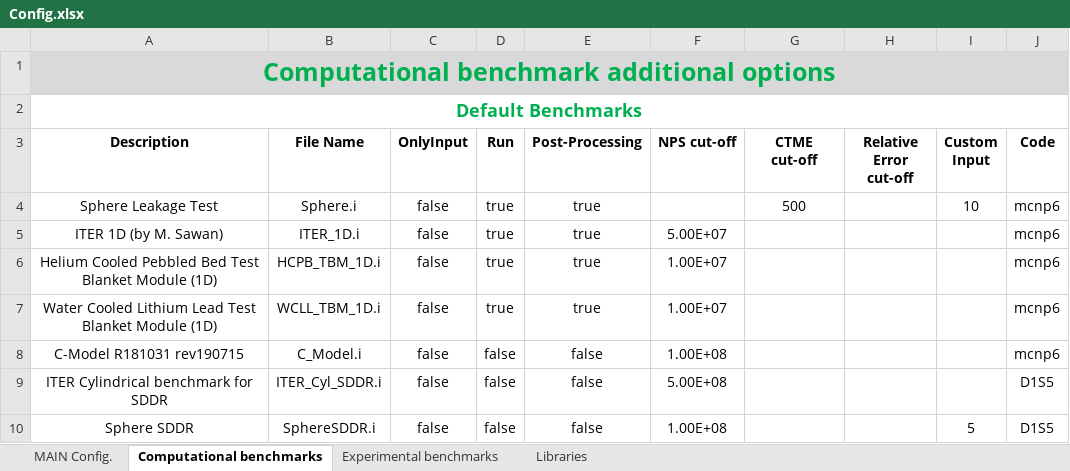
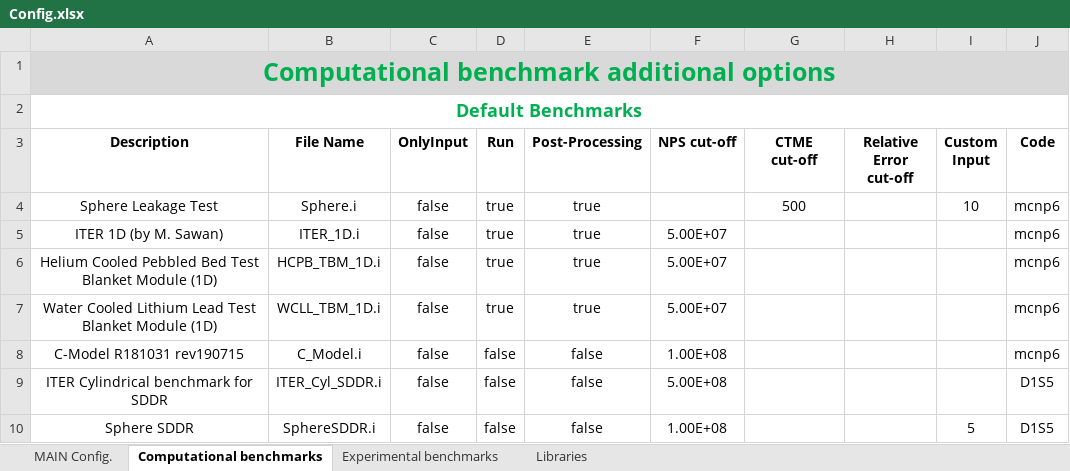
Before and after one commit to JADE-V-V/JADE, an Excel workbook: default_settings/Config.xlsx, sheet Computational benchmarks, drawn as a sheet; values as stored, in another font and other column widths than the file's, no borders; the diff names each change by its address in the sheet, - before the commit and + after, or states it on an @@ line.

```diff
--- a/default_settings/Config.xlsx (sheet Computational benchmarks)
+++ b/default_settings/Config.xlsx (sheet Computational benchmarks)
-F6:F7 (NPS cut-off): 1.00E+07
+F6:F7 (NPS cut-off): 5.00E+07
```
Also changed, not shown: sheet Experimental benchmarks, 1 other file.
